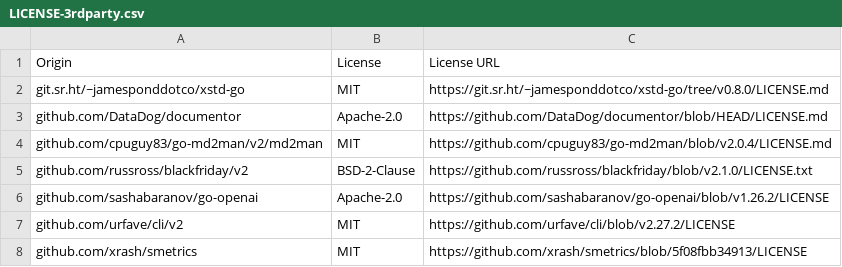
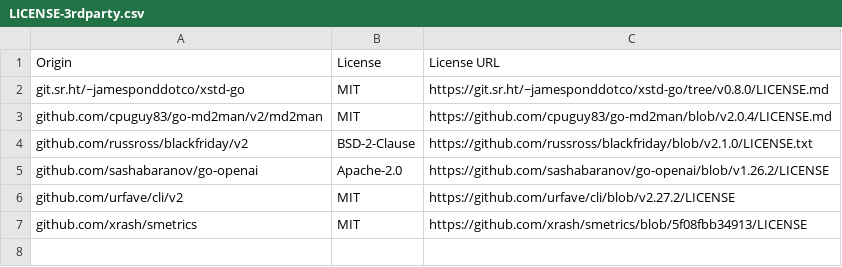
Before and after one commit to DataDog/documentor, a CSV file: LICENSE-3rdparty.csv, drawn as a sheet.

Commit message:
Ignore self when generating LICENSE-3rdparty.csv
Signed-off-by: James Pond <james.pond@datadoghq.com>

```diff
--- a/LICENSE-3rdparty.csv
+++ b/LICENSE-3rdparty.csv
@@ -2,3 +2,2 @@ Origin,License,"License URL"
 git.sr.ht/~jamesponddotco/xstd-go,MIT,https://git.sr.ht/~jamesponddotco/xstd-go/tree/v0.8.0/LICENSE.md
-github.com/DataDog/documentor,Apache-2.0,https://github.com/DataDog/documentor/blob/HEAD/LICENSE.md
 github.com/cpuguy83/go-md2man/v2/md2man,MIT,https://github.com/cpuguy83/go-md2man/blob/v2.0.4/LICENSE.md
```
Also changed, not shown: 1 other file.
